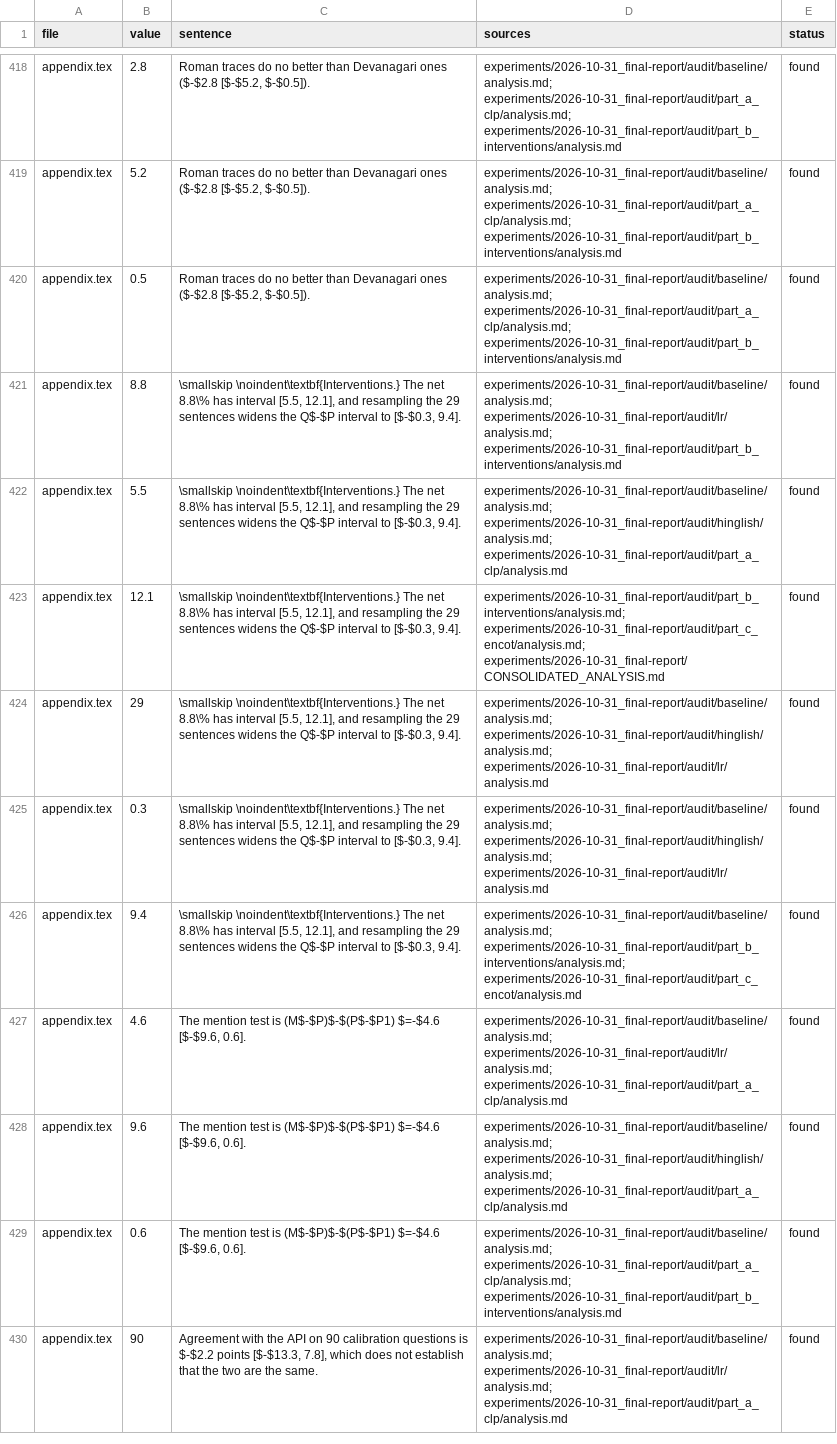
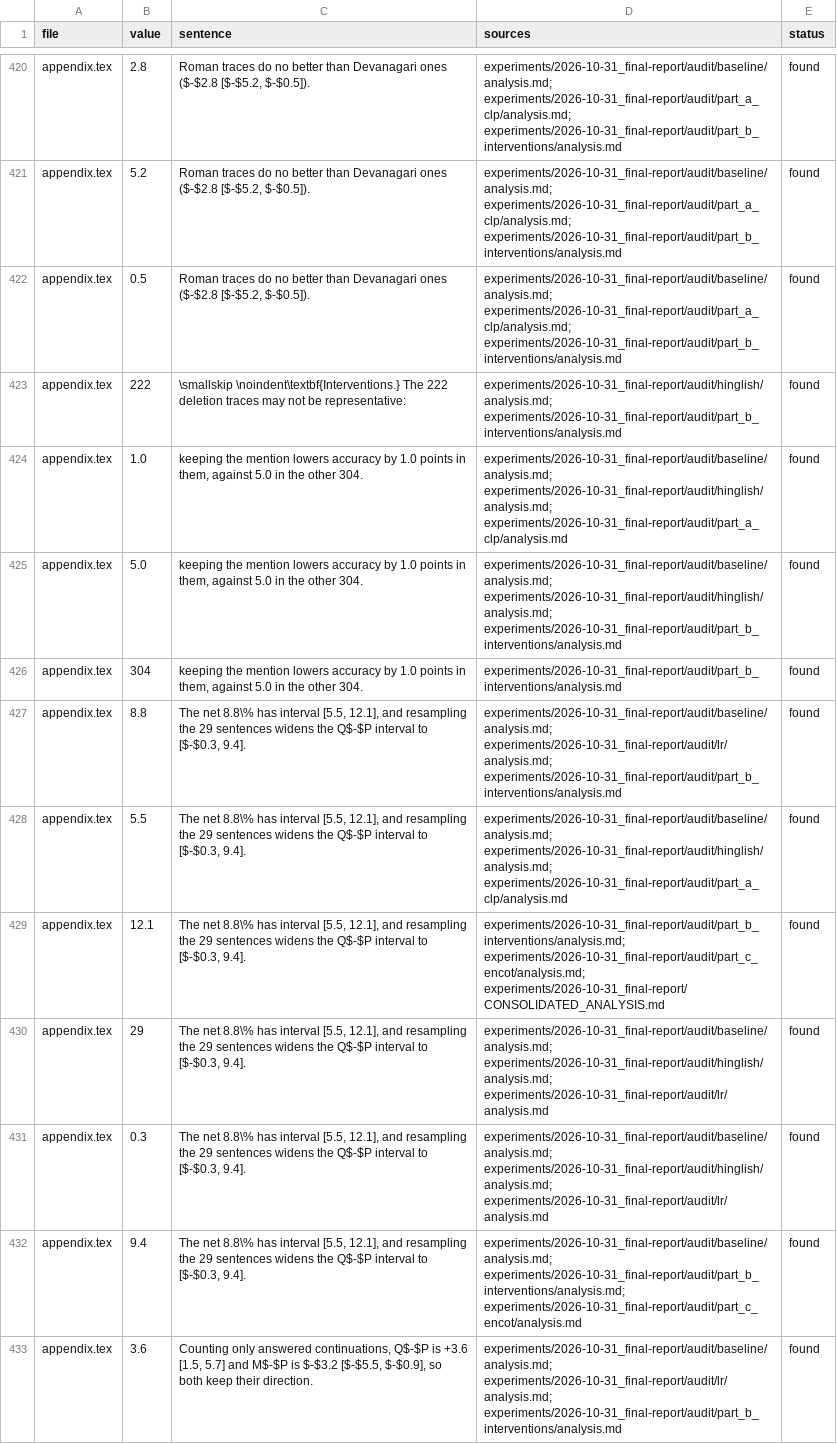
Before and after one commit to asaix/netherite-emr, a CSV file: experiments/2026-10-31_final-report/claims_ledger.csv, drawn as a sheet; only a part is shown, gaps mark what is left out; the shorter side is filled out with more unchanged rows; addresses are those after the commit; the diff covers the shown part only; the diff names each change by its address in the sheet, - before the commit and + after, or states it on an @@ line.

Commit message:
more report changes

```diff
--- a/experiments/2026-10-31_final-report/claims_ledger.csv
+++ b/experiments/2026-10-31_final-report/claims_ledger.csv
+row 423: appendix.tex | 222 | \smallskip \noindent\textbf{Interventions.} The 222 deletion traces may not be representative: | experiments/2026-10-31_final-report/audit/hinglish/analysis.md; experiments/2026-10-31_final-report/audit/part_b_interventions/analysis.md | found
+row 424: appendix.tex | 1.0 | keeping the mention lowers accuracy by 1.0 points in them, against 5.0 in the other 304. | experiments/2026-10-31_final-report/audit/baseline/analysis.md; experiments/2026-10-31_final-report/audit/hinglish/analysis.md; experiments/2026-10-31_final-report/audit/part_a_clp/analysis.md | found
+row 425: appendix.tex | 5.0 | keeping the mention lowers accuracy by 1.0 points in them, against 5.0 in the other 304. | experiments/2026-10-31_final-report/audit/baseline/analysis.md; experiments/2026-10-31_final-report/audit/hinglish/analysis.md; experiments/2026-10-31_final-report/audit/part_b_interventions/analysis.md | found
+row 426: appendix.tex | 304 | keeping the mention lowers accuracy by 1.0 points in them, against 5.0 in the other 304. | experiments/2026-10-31_final-report/audit/part_b_interventions/analysis.md | found
-C427:C432 (sentence): \smallskip \noindent\textbf{Interventions.} The net…
+C427:C432 (sentence): The net…
+row 433: appendix.tex | 3.6 | Counting only answered continuations, Q$-$P is +3.6 [1.5, 5.7] and M$-$P is $-$3.2 [$-$5.5, $-$0.9], so both keep their direction. | experiments/2026-10-31_final-report/audit/baseline/analysis.md; experiments/2026-10-31_final-report/audit/lr/analysis.md; experiments/2026-10-31_final-report/audit/part_b_interventions/analysis.md | found
```
Also changed, not shown: 9 added rows and 8 edited cells elsewhere in this file, 6 other files.
